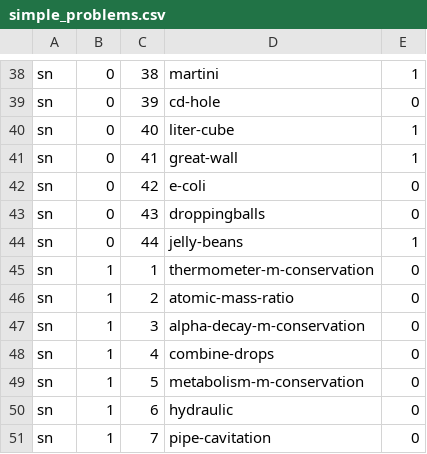
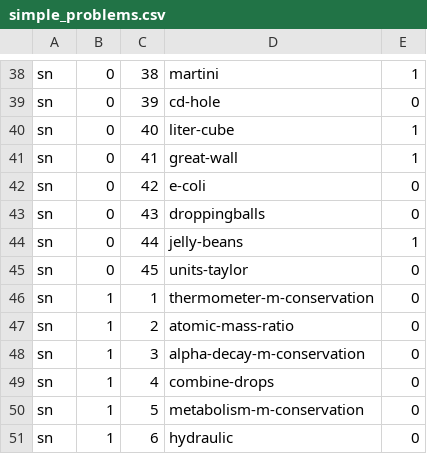
Before and after one commit to bkasel/lm, a CSV file: data/per_book/simple_problems.csv, drawn as a sheet; only a part is shown, gaps mark what is left out; the shorter side is filled out with more unchanged rows.

```diff
--- a/data/per_book/simple_problems.csv
+++ b/data/per_book/simple_problems.csv
@@ -44,2 +44,3 @@ sn,0,43,droppingballs,0
 sn,0,44,jelly-beans,1
+sn,0,45,units-taylor,0
 sn,1,1,thermometer-m-conservation,0
```
Also changed, not shown: data/per_book/me_problems.csv, data/problems.csv, 4 other files.
